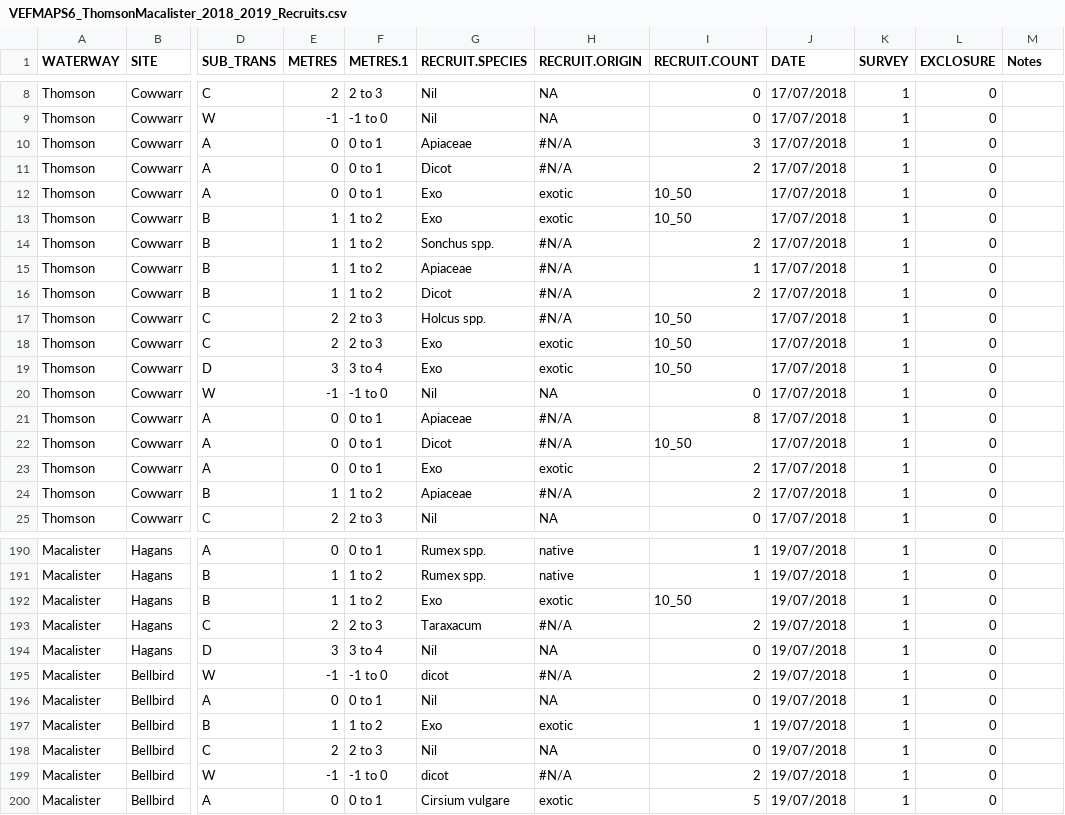
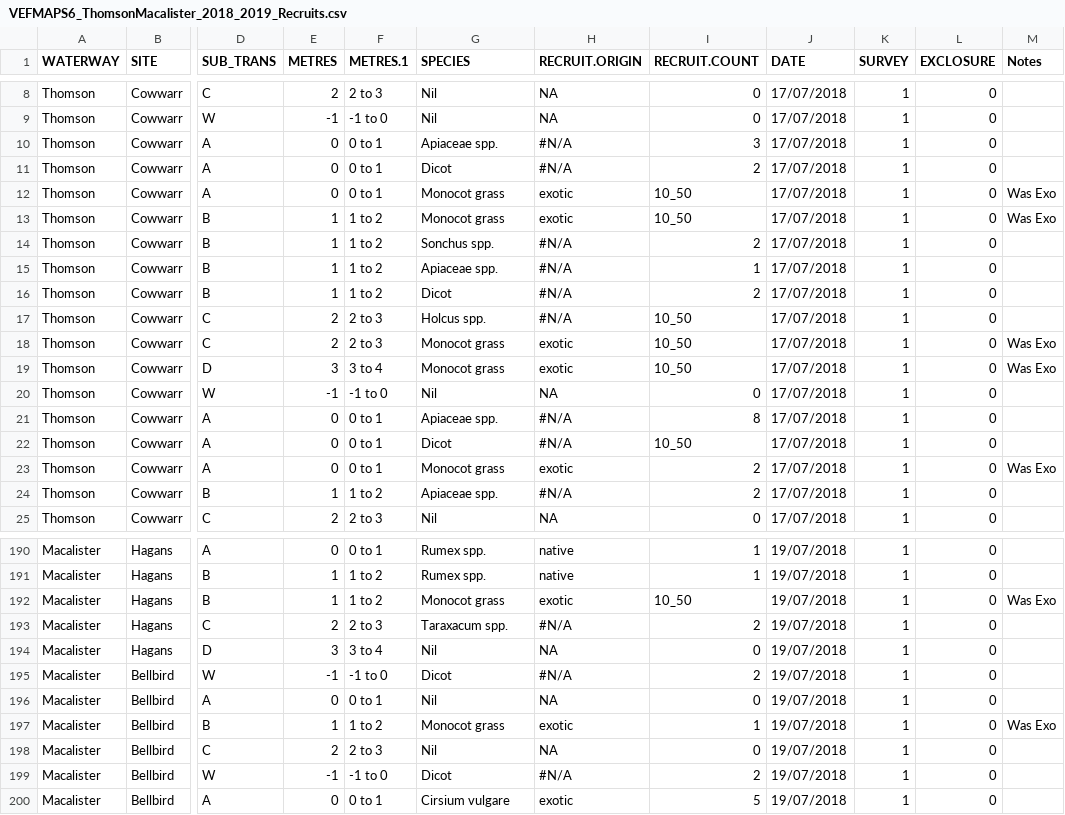
Before and after one commit to egouldo/VEFMAP_VEG_Stage6, a CSV file: data/raw_data/veg_data/VEFMAPS6_ThomsonMacalister_2018_2019_Recruits.csv, drawn as a sheet; only a part is shown, gaps mark what is left out; the diff covers the shown part only; the diff names each change by its address in the sheet, - before the commit and + after, or states it on an @@ line.

Commit message:
Updates to species names W Gippsland recruits #11

```diff
--- a/data/raw_data/veg_data/VEFMAPS6_ThomsonMacalister_2018_2019_Recruits.csv
+++ b/data/raw_data/veg_data/VEFMAPS6_ThomsonMacalister_2018_2019_Recruits.csv
-G1: RECRUIT.SPECIES
+G1: SPECIES
-G10 (SPECIES): Apiaceae
+G10 (SPECIES): Apiaceae spp.
-G12:G13 (SPECIES): Exo
+G12:G13 (SPECIES): Monocot grass
-M12:M13 (Notes): (empty)
+M12:M13 (Notes): Was Exo
-G15 (SPECIES): Apiaceae
+G15 (SPECIES): Apiaceae spp.
-G18:G19 (SPECIES): Exo
+G18:G19 (SPECIES): Monocot grass
-M18:M19 (Notes): (empty)
+M18:M19 (Notes): Was Exo
-G21 (SPECIES): Apiaceae
+G21 (SPECIES): Apiaceae spp.
-G23 (SPECIES): Exo
+G23 (SPECIES): Monocot grass
-M23 (Notes): (empty)
+M23 (Notes): Was Exo
-G24 (SPECIES): Apiaceae
+G24 (SPECIES): Apiaceae spp.
-G192 (SPECIES): Exo
+G192 (SPECIES): Monocot grass
-M192 (Notes): (empty)
+M192 (Notes): Was Exo
-G193 (SPECIES): Taraxacum
+G193 (SPECIES): Taraxacum spp.
-G195 (SPECIES): dicot
+G195 (SPECIES): Dicot
-G197 (SPECIES): Exo
+G197 (SPECIES): Monocot grass
-M197 (Notes): (empty)
+M197 (Notes): Was Exo
-G199 (SPECIES): dicot
+G199 (SPECIES): Dicot
```
Also changed, not shown: 169 edited cells elsewhere in this file.
